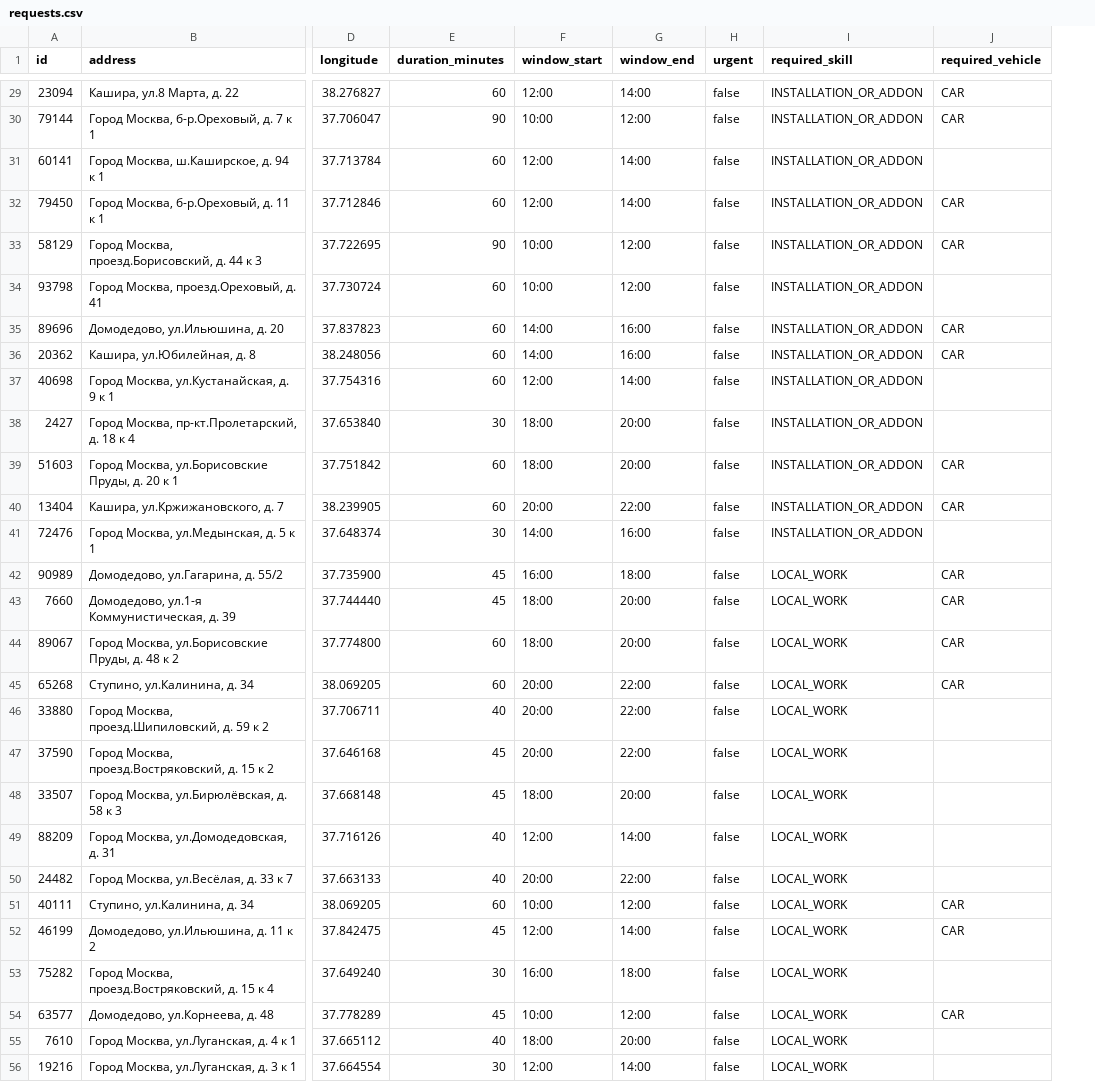
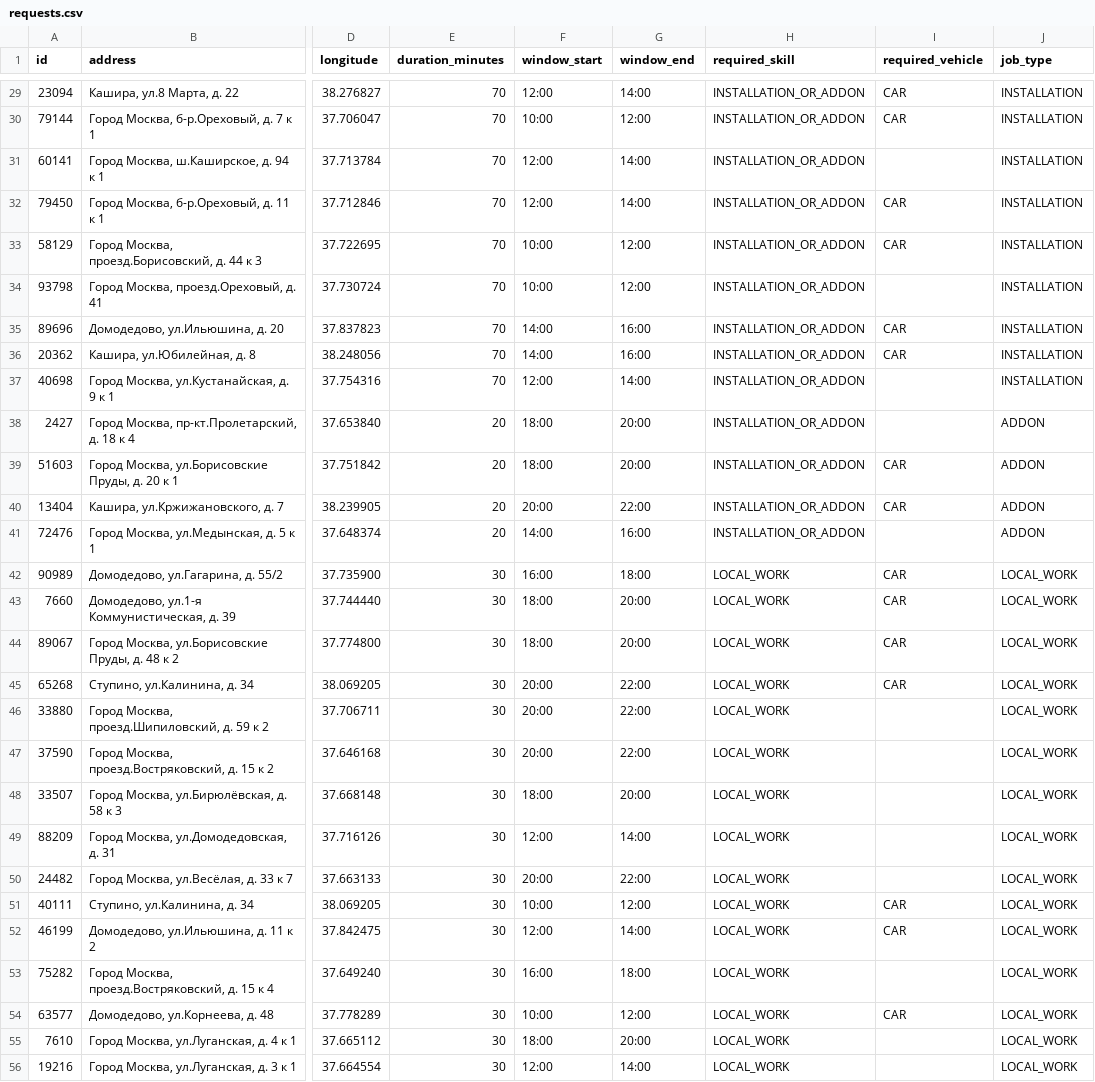
Before and after one commit to SeenSeey/Beeline-TimeWindow-Routing, a CSV file: server/src/main/resources/demo/dataset/yugo-vostok/requests.csv, drawn as a sheet; only a part is shown, gaps mark what is left out; removed rows and columns are numbered as before the commit, all else as after; the diff covers the shown part only; the diff names each change by its address in the sheet, - before the commit and + after, or states it on an @@ line.

Commit message:
build after JobType refactor, CSV job_type from BK

```diff
--- a/server/src/main/resources/demo/dataset/yugo-vostok/requests.csv
+++ b/server/src/main/resources/demo/dataset/yugo-vostok/requests.csv
-column H (urgent), rows 29-56: all false
+column J (job_type), rows 29-56: INSTALLATION | INSTALLATION | INSTALLATION | INSTALLATION | INSTALLATION | INSTALLATION | INSTALLATION | INSTALLATION | INSTALLATION | ADDON | ADDON | ADDON | ADDON | LOCAL_WORK | LOCAL_WORK | LOCAL_WORK | LOCAL_WORK | LOCAL_WORK | LOCAL_WORK | LOCAL_WORK | LOCAL_WORK | LOCAL_WORK | LOCAL_WORK | LOCAL_WORK | LOCAL_WORK | LOCAL_WORK | LOCAL_WORK | LOCAL_WORK
-E29 (duration_minutes): 60
+E29 (duration_minutes): 70
-E30 (duration_minutes): 90
+E30 (duration_minutes): 70
-E31:E32 (duration_minutes): 60
+E31:E32 (duration_minutes): 70
-E33 (duration_minutes): 90
+E33 (duration_minutes): 70
-E34:E37 (duration_minutes): 60
+E34:E37 (duration_minutes): 70
-E38 (duration_minutes): 30
+E38 (duration_minutes): 20
-E39:E40 (duration_minutes): 60
+E39:E40 (duration_minutes): 20
-E41 (duration_minutes): 30
+E41 (duration_minutes): 20
-E42:E43 (duration_minutes): 45
+E42:E43 (duration_minutes): 30
-E44:E45 (duration_minutes): 60
+E44:E45 (duration_minutes): 30
-E46 (duration_minutes): 40
+E46 (duration_minutes): 30
-E47:E48 (duration_minutes): 45
+E47:E48 (duration_minutes): 30
-E49:E50 (duration_minutes): 40
+E49:E50 (duration_minutes): 30
-E51 (duration_minutes): 60
+E51 (duration_minutes): 30
-E52 (duration_minutes): 45
+E52 (duration_minutes): 30
-E54 (duration_minutes): 45
+E54 (duration_minutes): 30
-E55 (duration_minutes): 40
+E55 (duration_minutes): 30
```
Also changed, not shown: 51 edited cells elsewhere in this file, server/src/main/resources/demo/dataset/vostok/events.csv, server/src/main/resources/demo/dataset/vostok/requests.csv, 12 other files.
